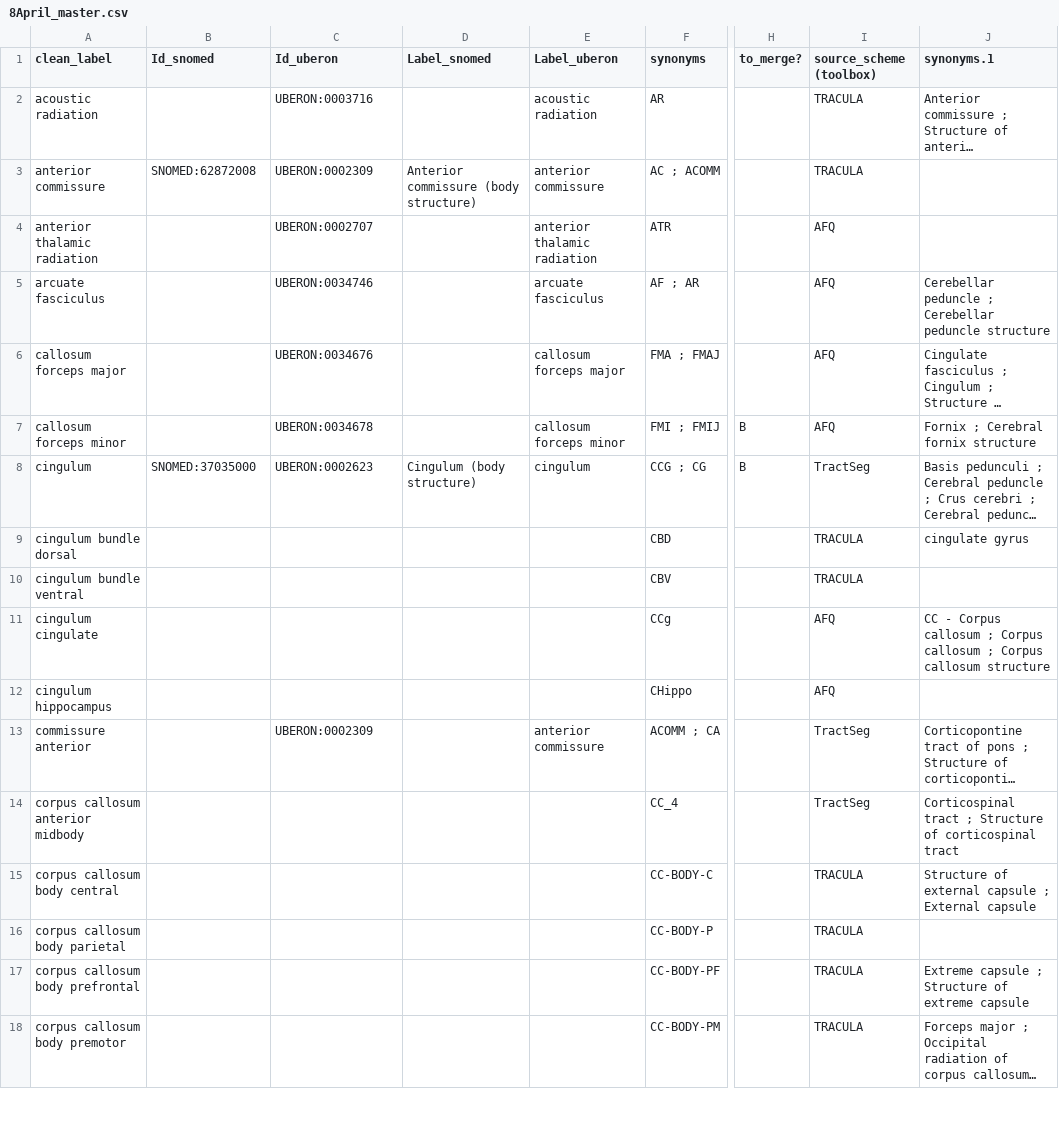
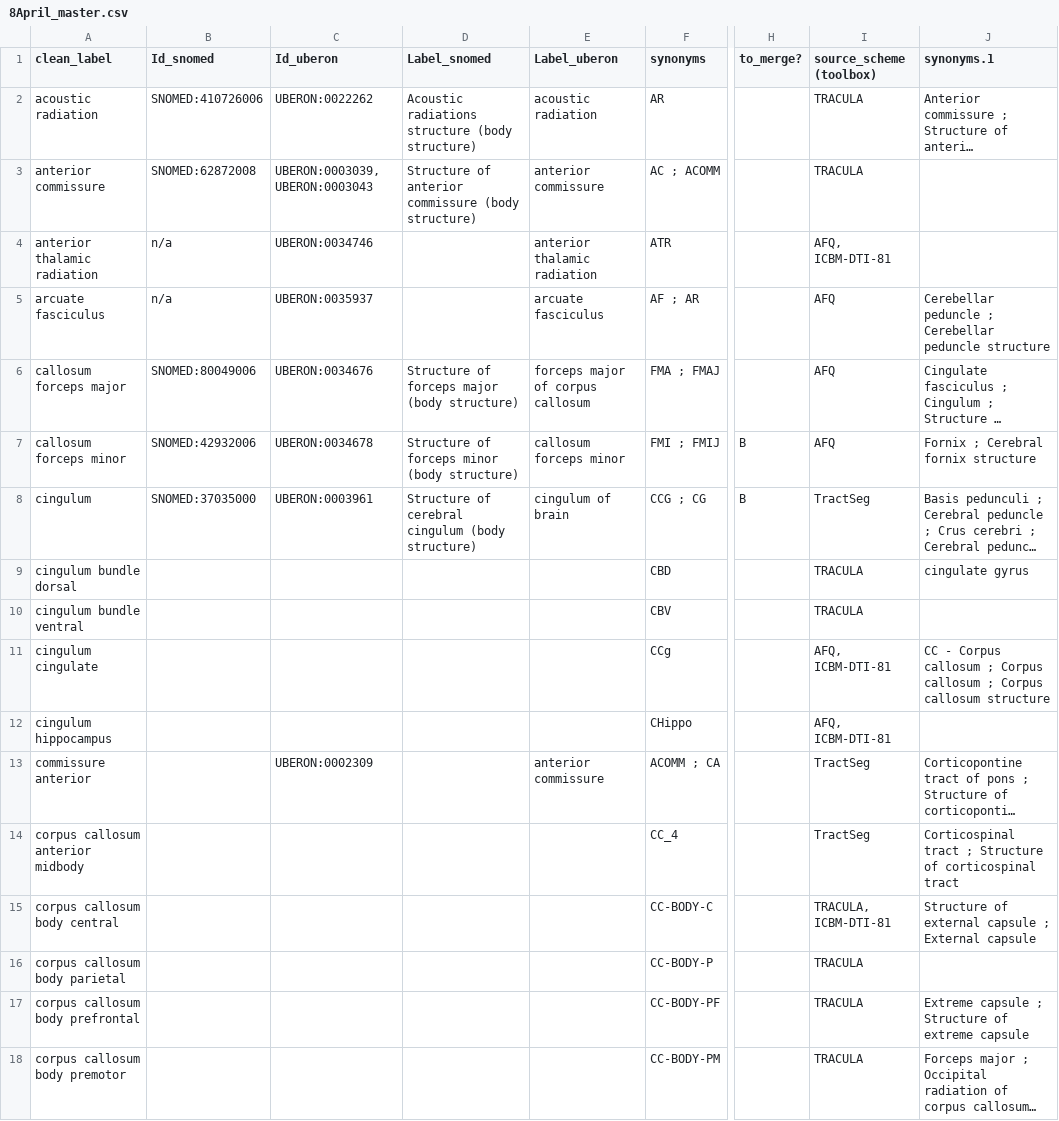
Before and after one commit to App1ejuic3/LUT_work, a CSV file: csvOutput/8April_master.csv, drawn as a sheet; only a part is shown, gaps mark what is left out; long unchanged cells end in …; the diff covers the shown part only; the diff names each change by its address in the sheet, - before the commit and + after, or states it on an @@ line.

Commit message:
updated Table

```diff
--- a/csvOutput/8April_master.csv
+++ b/csvOutput/8April_master.csv
-B2 (Id_snomed): (empty)
+B2 (Id_snomed): SNOMED:410726006
-C2 (Id_uberon): UBERON:0003716
+C2 (Id_uberon): UBERON:0022262
-D2 (Label_snomed): (empty)
+D2 (Label_snomed): Acoustic radiations structure (body structure)
-C3 (Id_uberon): UBERON:0002309
+C3 (Id_uberon): UBERON:0003039, UBERON:0003043
-D3 (Label_snomed): Anterior commissure (body structure)
+D3 (Label_snomed): Structure of anterior commissure (body structure)
-B4:B5 (Id_snomed): (empty)
+B4:B5 (Id_snomed): n/a
-C4 (Id_uberon): UBERON:0002707
+C4 (Id_uberon): UBERON:0034746
-I4 (source_scheme (toolbox)): AFQ
+I4 (source_scheme (toolbox)): AFQ, ICBM-DTI-81
-C5 (Id_uberon): UBERON:0034746
+C5 (Id_uberon): UBERON:0035937
-B6 (Id_snomed): (empty)
+B6 (Id_snomed): SNOMED:80049006
-D6 (Label_snomed): (empty)
+D6 (Label_snomed): Structure of forceps major (body structure)
-E6 (Label_uberon): callosum forceps major
+E6 (Label_uberon): forceps major of corpus callosum
-B7 (Id_snomed): (empty)
+B7 (Id_snomed): SNOMED:42932006
-D7 (Label_snomed): (empty)
+D7 (Label_snomed): Structure of forceps minor (body structure)
-C8 (Id_uberon): UBERON:0002623
+C8 (Id_uberon): UBERON:0003961
-D8 (Label_snomed): Cingulum (body structure)
+D8 (Label_snomed): Structure of cerebral cingulum (body structure)
-E8 (Label_uberon): cingulum
+E8 (Label_uberon): cingulum of brain
-I11:I12 (source_scheme (toolbox)): AFQ
+I11:I12 (source_scheme (toolbox)): AFQ, ICBM-DTI-81
-I15 (source_scheme (toolbox)): TRACULA
+I15 (source_scheme (toolbox)): TRACULA, ICBM-DTI-81
```
Also changed, not shown: 3 added rows, 1 removed row and 22 edited cells elsewhere in this file, 29 other files.
